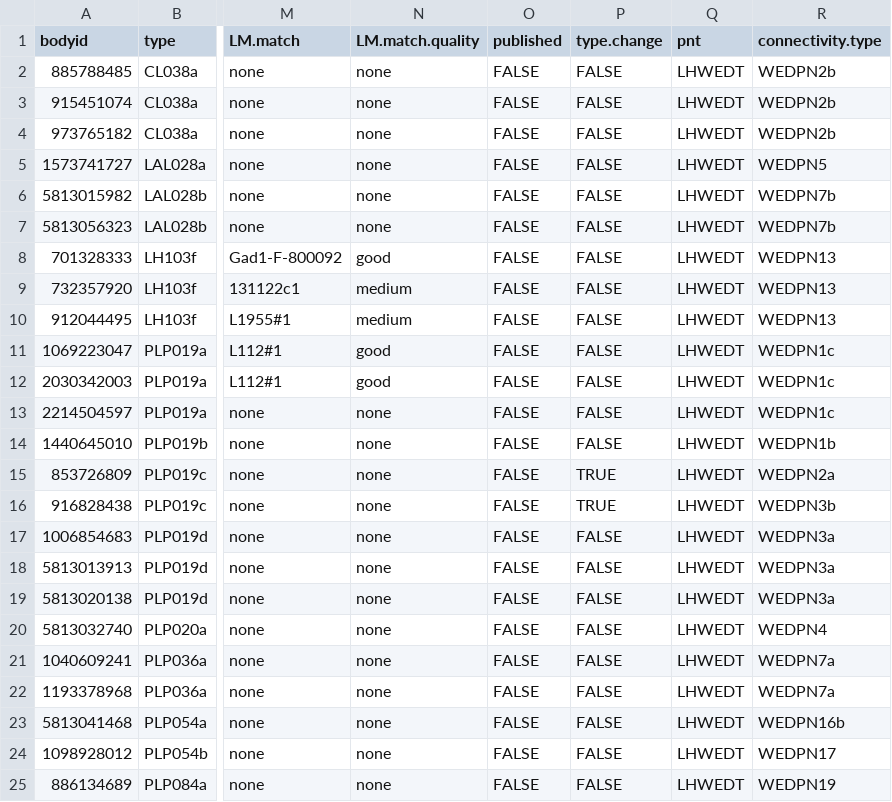
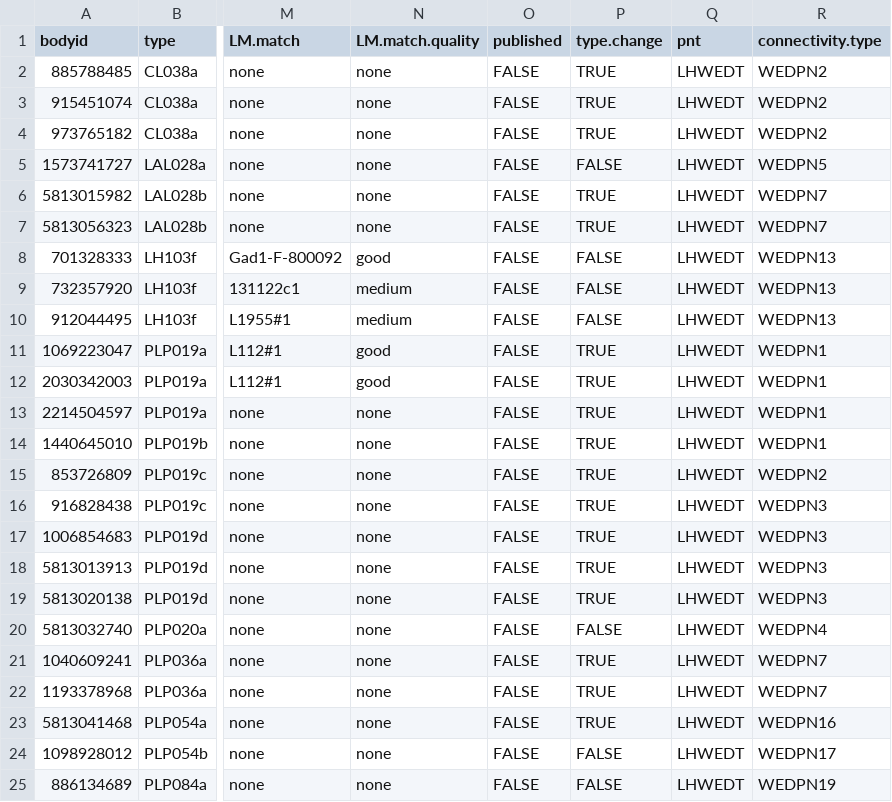
Before and after one commit to jefferislab/lhns, a CSV file: data-raw/hemibrain/pnts/csv/WEDPN_celltyping.csv, drawn as a sheet; only a part is shown, gaps mark what is left out; the diff covers the shown part only; the diff names each change by its address in the sheet, - before the commit and + after, or states it on an @@ line.

```diff
--- a/data-raw/hemibrain/pnts/csv/WEDPN_celltyping.csv
+++ b/data-raw/hemibrain/pnts/csv/WEDPN_celltyping.csv
-P2:P4 (type.change): FALSE
+P2:P4 (type.change): TRUE
-R2:R4 (connectivity.type): WEDPN2b
+R2:R4 (connectivity.type): WEDPN2
-P6:P7 (type.change): FALSE
+P6:P7 (type.change): TRUE
-R6:R7 (connectivity.type): WEDPN7b
+R6:R7 (connectivity.type): WEDPN7
-P11:P14 (type.change): FALSE
+P11:P14 (type.change): TRUE
-R11:R13 (connectivity.type): WEDPN1c
+R11:R13 (connectivity.type): WEDPN1
-R14 (connectivity.type): WEDPN1b
+R14 (connectivity.type): WEDPN1
-R15 (connectivity.type): WEDPN2a
+R15 (connectivity.type): WEDPN2
-R16 (connectivity.type): WEDPN3b
+R16 (connectivity.type): WEDPN3
-P17:P19 (type.change): FALSE
+P17:P19 (type.change): TRUE
-R17:R19 (connectivity.type): WEDPN3a
+R17:R19 (connectivity.type): WEDPN3
-P21:P23 (type.change): FALSE
+P21:P23 (type.change): TRUE
-R21:R22 (connectivity.type): WEDPN7a
+R21:R22 (connectivity.type): WEDPN7
-R23 (connectivity.type): WEDPN16b
+R23 (connectivity.type): WEDPN16
```
Also changed, not shown: 19 edited cells elsewhere in this file, data-raw/hemibrain/pnts/csv/AD1_celltyping.csv, 6 other files.
